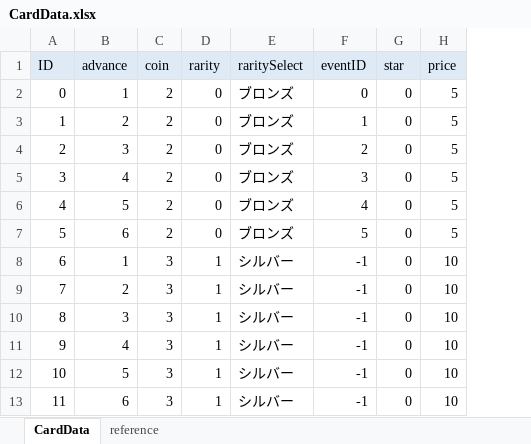
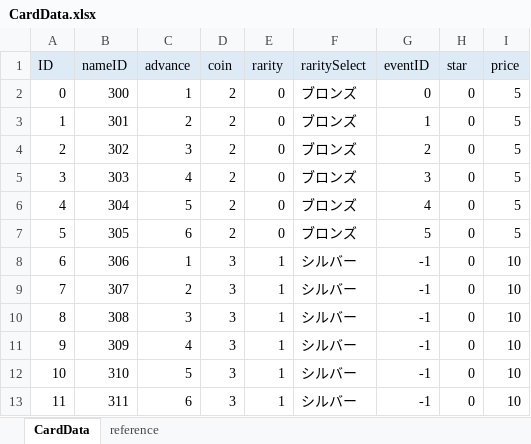
Before and after one commit to zundamoon/Droad, an Excel workbook: Assets/Resources/MasterData/CardData.xlsx, sheet CardData, drawn as a sheet; only a part is shown; values as stored, in another font and other column widths than the file's, no borders; the diff names each change by its address in the sheet, - before the commit and + after, or states it on an @@ line.

```diff
--- a/Assets/Resources/MasterData/CardData.xlsx (sheet CardData)
+++ b/Assets/Resources/MasterData/CardData.xlsx (sheet CardData)
+column B (nameID), rows 2-13: 300 | 301 | 302 | 303 | 304 | 305 | 306 | 307 | 308 | 309 | 310 | 311
```
Also changed, not shown: formulas that keep their value, Assets/Resources/MasterData/TextData.xlsx, 10 other files.
